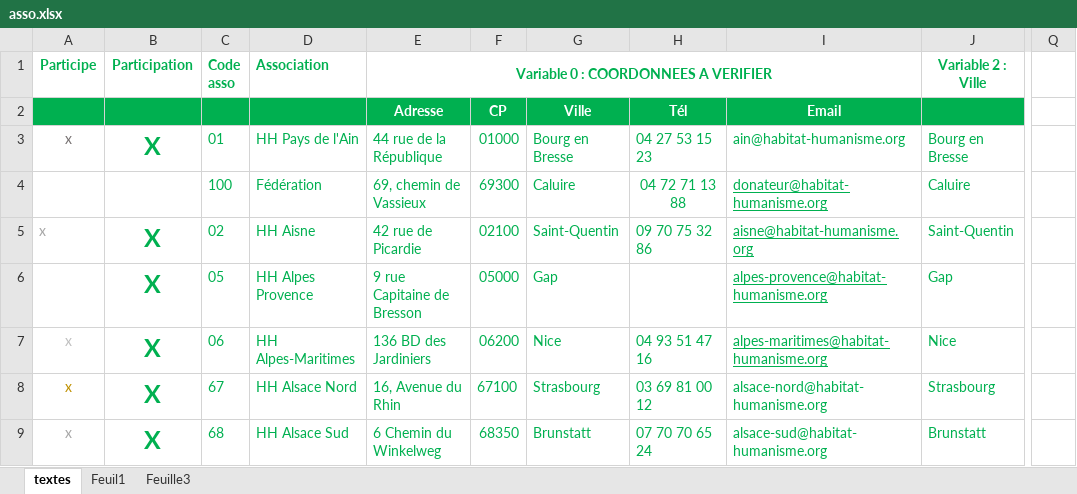
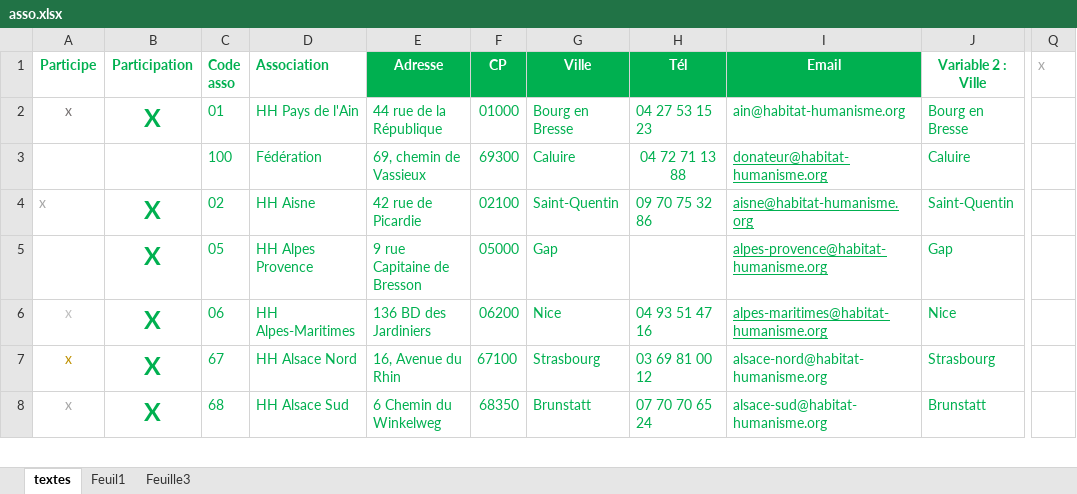
Before and after one commit to Maryonete/projethh, an Excel workbook: asso.xlsx, sheet textes, drawn as a sheet; only a part is shown, gaps mark what is left out; values as stored, in another font and other column widths than the file's, no borders; charts and pictures not drawn; rows hold the shown columns only; the diff names each change by its address in the sheet, - before the commit and + after, or states it on an @@ line.

```diff
--- a/asso.xlsx (sheet textes)
+++ b/asso.xlsx (sheet textes)
-E1: Variable 0 : COORDONNEES A VERIFIER
+E1: Adresse
-E1:I1 fill: none
+E1:I1 fill: #00B050
-E1 text colour: #00B050
+E1 text colour: #FFFFFF
-E1:I1 merged
-F1: (empty)
+F1: CP
-G1: (empty)
+G1: Ville
-H1: (empty)
+H1: Tél
-I1: (empty)
+I1: Email
-Q1: (empty)
+Q1: x
-row 2:  |  |  |  | Adresse | CP | Ville | Tél | Email
```
Also changed, not shown: charts or pictures, 19 other files.
